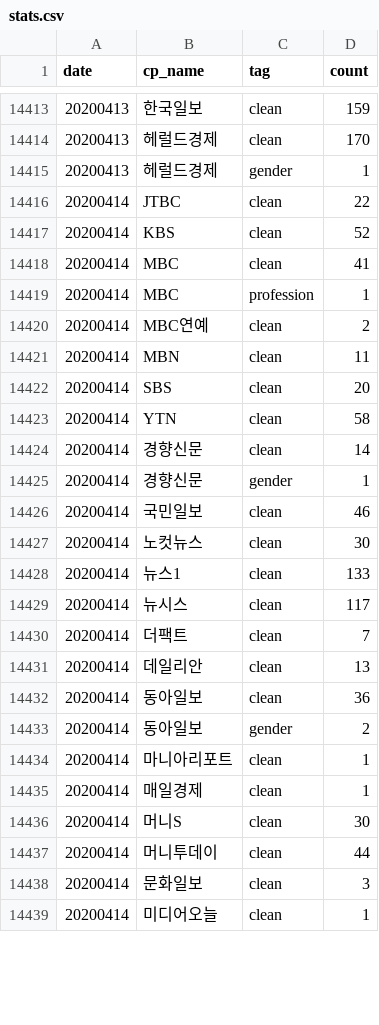
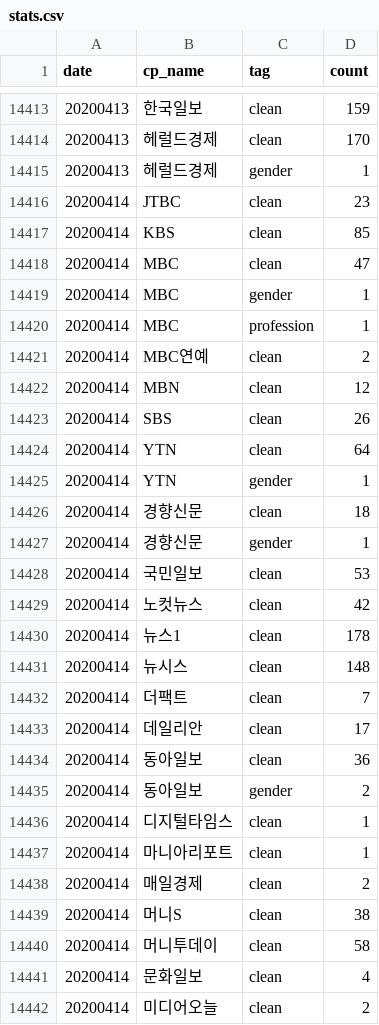
Before and after one commit to misogynyX/done-it-again, a CSV file: docs/_data/stats.csv, drawn as a sheet; only a part is shown, gaps mark what is left out; the diff covers the shown part only.

```diff
--- a/docs/_data/stats.csv
+++ b/docs/_data/stats.csv
@@ -14415,25 +14415,28 @@ date,cp_name,tag,count
 20200413,헤럴드경제,gender,1
-20200414,JTBC,clean,22
-20200414,KBS,clean,52
-20200414,MBC,clean,41
+20200414,JTBC,clean,23
+20200414,KBS,clean,85
+20200414,MBC,clean,47
+20200414,MBC,gender,1
 20200414,MBC,profession,1
 20200414,MBC연예,clean,2
-20200414,MBN,clean,11
-20200414,SBS,clean,20
-20200414,YTN,clean,58
-20200414,경향신문,clean,14
+20200414,MBN,clean,12
+20200414,SBS,clean,26
+20200414,YTN,clean,64
+20200414,YTN,gender,1
+20200414,경향신문,clean,18
 20200414,경향신문,gender,1
-20200414,국민일보,clean,46
-20200414,노컷뉴스,clean,30
-20200414,뉴스1,clean,133
-20200414,뉴시스,clean,117
+20200414,국민일보,clean,53
+20200414,노컷뉴스,clean,42
+20200414,뉴스1,clean,178
+20200414,뉴시스,clean,148
 20200414,더팩트,clean,7
-20200414,데일리안,clean,13
+20200414,데일리안,clean,17
 20200414,동아일보,clean,36
 20200414,동아일보,gender,2
+20200414,디지털타임스,clean,1
 20200414,마니아리포트,clean,1
-20200414,매일경제,clean,1
-20200414,머니S,clean,30
-20200414,머니투데이,clean,44
-20200414,문화일보,clean,3
-20200414,미디어오늘,clean,1
+20200414,매일경제,clean,2
+20200414,머니S,clean,38
+20200414,머니투데이,clean,58
+20200414,문화일보,clean,4
+20200414,미디어오늘,clean,2
```
Also changed, not shown: 4 added rows and 19 edited cells elsewhere in this file, docs/_data/stats_best_cps.csv, docs/_data/stats_daily.csv, 2 other files.
